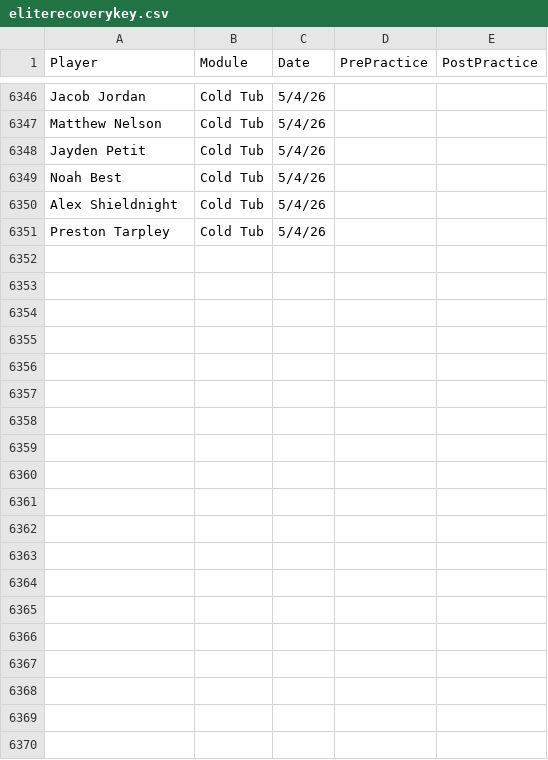
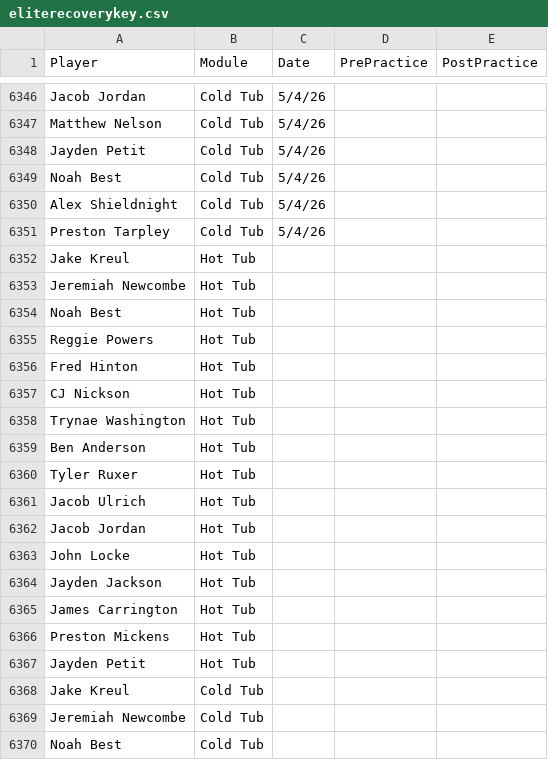
Before and after one commit to emmettj634-png/recovery-dashboard, a CSV file: eliterecoverykey.csv, drawn as a sheet; only a part is shown, gaps mark what is left out; the diff covers the shown part only.

Commit message:
Update eliterecoverykey.csv

```diff
--- a/eliterecoverykey.csv
+++ b/eliterecoverykey.csv
@@ -6351 +6351,20 @@ Alex Shieldnight,Cold Tub,5/4/26,,
 Preston Tarpley,Cold Tub,5/4/26,,
+Jake Kreul,Hot Tub,,,
+Jeremiah Newcombe,Hot Tub,,,
+Noah Best,Hot Tub,,,
+Reggie Powers,Hot Tub,,,
+Fred Hinton,Hot Tub,,,
+CJ Nickson,Hot Tub,,,
+Trynae Washington,Hot Tub,,,
+Ben Anderson,Hot Tub,,,
+Tyler Ruxer,Hot Tub,,,
+Jacob Ulrich,Hot Tub,,,
+Jacob Jordan,Hot Tub,,,
+John Locke,Hot Tub,,,
+Jayden Jackson,Hot Tub,,,
+James Carrington,Hot Tub,,,
+Preston Mickens,Hot Tub,,,
+Jayden Petit,Hot Tub,,,
+Jake Kreul,Cold Tub,,,
+Jeremiah Newcombe,Cold Tub,,,
+Noah Best,Cold Tub,,,
```
Also changed, not shown: 35 added rows elsewhere in this file.
